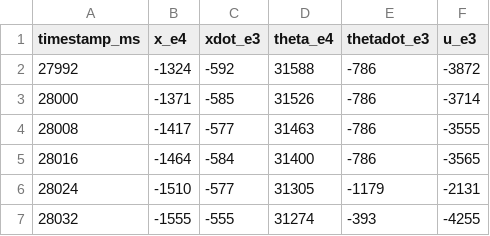
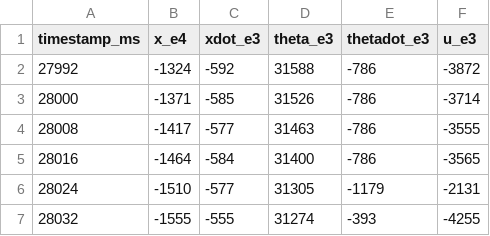
Before and after one commit to journeyman9/inverted-pendulum, a CSV file: Source/logged_data/8ms/data-8ms-001.csv, drawn as a sheet; only a part is shown.

Commit message:
bugfix kalman filter around equilibrium, but was feeding in raw values without considering angle_set and positoin_set

```diff
--- a/Source/logged_data/8ms/data-8ms-001.csv
+++ b/Source/logged_data/8ms/data-8ms-001.csv
@@ -1,2 +1,2 @@
-timestamp_ms,x_e4,xdot_e3,theta_e4,thetadot_e3,u_e3
+timestamp_ms,x_e4,xdot_e3,theta_e3,thetadot_e3,u_e3
 27992,-1324,-592,31588,-786,-3872
```
Also changed, not shown: Source/logged_data/8ms/data-8ms-002.csv, 4 other files.
